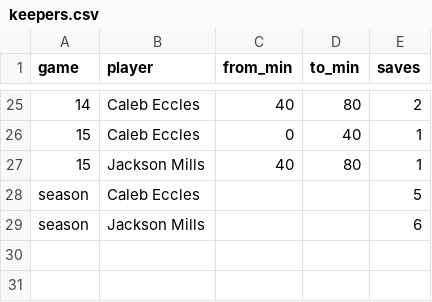
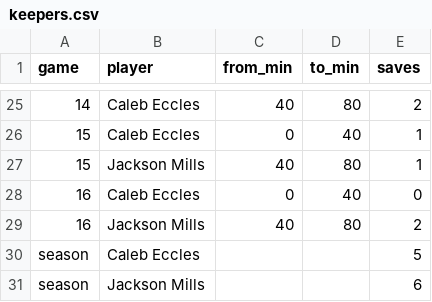
Before and after one commit to zpbandy-art/svu-u16-team-site, a CSV file: keepers.csv, drawn as a sheet; only a part is shown, gaps mark what is left out; the diff names each change by its address in the sheet, - before the commit and + after, or states it on an @@ line.

```diff
--- a/keepers.csv
+++ b/keepers.csv
+row 28: 16 | Caleb Eccles | 0 | 40 | 0
+row 29: 16 | Jackson Mills | 40 | 80 | 2
```
Also changed, not shown: absences.csv, events.csv, 9 other files.
